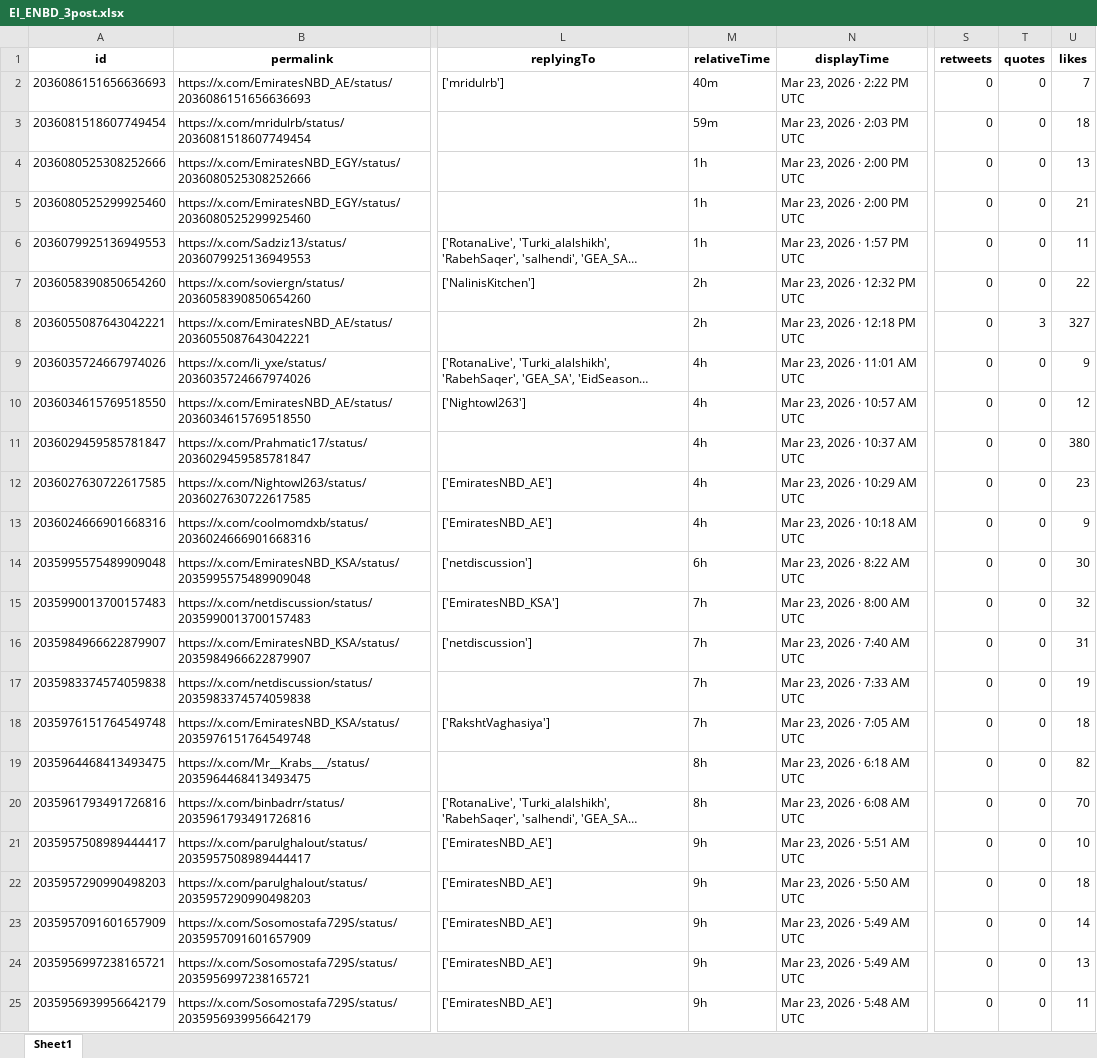
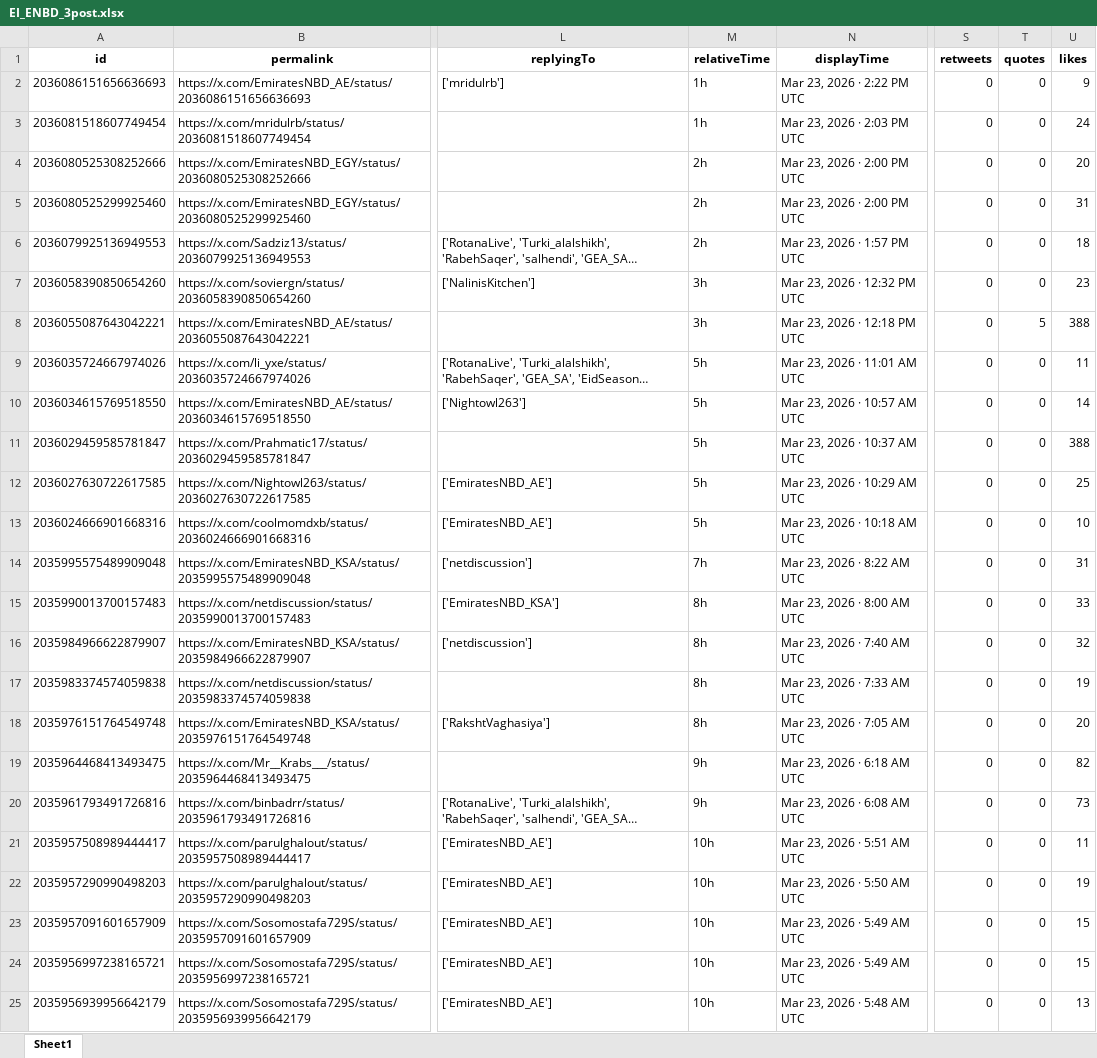
Before and after one commit to felixabraham670706/enbdtwitter_v1, an Excel workbook: EI_ENBD_3post.xlsx, sheet Sheet1, drawn as a sheet; only a part is shown, gaps mark what is left out; long unchanged cells end in …; values as stored, in another font and other column widths than the file's, no borders; the diff covers the shown part only; the diff names each change by its address in the sheet, - before the commit and + after, or states it on an @@ line.

```diff
--- a/EI_ENBD_3post.xlsx (sheet Sheet1)
+++ b/EI_ENBD_3post.xlsx (sheet Sheet1)
-M2 (relativeTime): 40m
+M2 (relativeTime): 1h
-U2 (likes): 7
+U2 (likes): 9
-M3 (relativeTime): 59m
+M3 (relativeTime): 1h
-U3 (likes): 18
+U3 (likes): 24
-M4:M6 (relativeTime): 1h
+M4:M6 (relativeTime): 2h
-U4 (likes): 13
+U4 (likes): 20
-U5 (likes): 21
+U5 (likes): 31
-U6 (likes): 11
+U6 (likes): 18
-M7:M8 (relativeTime): 2h
+M7:M8 (relativeTime): 3h
-U7 (likes): 22
+U7 (likes): 23
-T8 (quotes): 3
+T8 (quotes): 5
-U8 (likes): 327
+U8 (likes): 388
-M9:M13 (relativeTime): 4h
+M9:M13 (relativeTime): 5h
-U9 (likes): 9
+U9 (likes): 11
-U10 (likes): 12
+U10 (likes): 14
-U11 (likes): 380
+U11 (likes): 388
-U12 (likes): 23
+U12 (likes): 25
-U13 (likes): 9
+U13 (likes): 10
-M14 (relativeTime): 6h
+M14 (relativeTime): 7h
-U14 (likes): 30
+U14 (likes): 31
-M15:M18 (relativeTime): 7h
+M15:M18 (relativeTime): 8h
-U15 (likes): 32
+U15 (likes): 33
-U16 (likes): 31
+U16 (likes): 32
-U18 (likes): 18
+U18 (likes): 20
-M19:M20 (relativeTime): 8h
+M19:M20 (relativeTime): 9h
-U20 (likes): 70
+U20 (likes): 73
-M21:M25 (relativeTime): 9h
+M21:M25 (relativeTime): 10h
-U21 (likes): 10
+U21 (likes): 11
-U22 (likes): 18
+U22 (likes): 19
-U23 (likes): 14
+U23 (likes): 15
-U24 (likes): 13
+U24 (likes): 15
-U25 (likes): 11
+U25 (likes): 13
```
Also changed, not shown: 134 edited cells elsewhere in this sheet, EI_ENDB_comments.xlsx, EI_tweet.xlsx, 8 other files.
